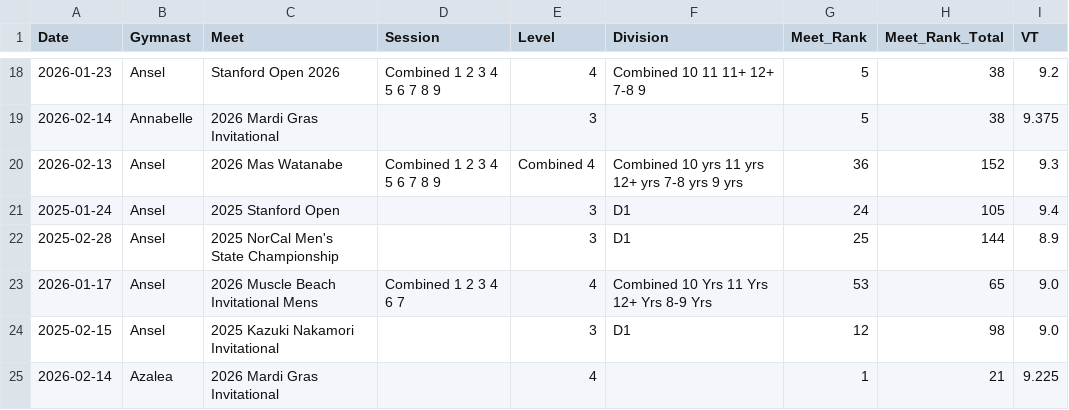
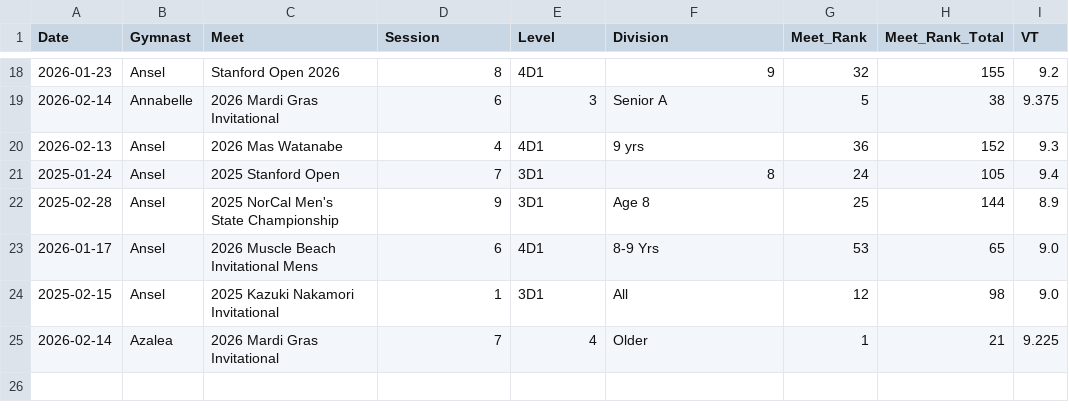
Before and after one commit to katrinasheehy/SheehyAllAround, a CSV file: cleaned_gymnastics.csv, drawn as a sheet; only a part is shown, gaps mark what is left out; the diff covers the shown part only; the diff names each change by its address in the sheet, - before the commit and + after, or states it on an @@ line.

```diff
--- a/cleaned_gymnastics.csv
+++ b/cleaned_gymnastics.csv
-D18 (Session): Combined 1 2 3 4 5 6 7 8 9
+D18 (Session): 8
-E18 (Level): 4
+E18 (Level): 4D1
-F18 (Division): Combined 10 11 11+ 12+ 7-8 9
+F18 (Division): 9
-G18 (Meet_Rank): 5
+G18 (Meet_Rank): 32
-H18 (Meet_Rank_Total): 38
+H18 (Meet_Rank_Total): 155
-D19 (Session): (empty)
+D19 (Session): 6
-F19 (Division): (empty)
+F19 (Division): Senior A
-D20 (Session): Combined 1 2 3 4 5 6 7 8 9
+D20 (Session): 4
-E20 (Level): Combined 4
+E20 (Level): 4D1
-F20 (Division): Combined 10 yrs 11 yrs 12+ yrs 7-8 yrs 9 yrs
+F20 (Division): 9 yrs
-D21 (Session): (empty)
+D21 (Session): 7
-E21:E22 (Level): 3
+E21:E22 (Level): 3D1
-F21 (Division): D1
+F21 (Division): 8
-D22 (Session): (empty)
+D22 (Session): 9
-F22 (Division): D1
+F22 (Division): Age 8
-D23 (Session): Combined 1 2 3 4 6 7
+D23 (Session): 6
-E23 (Level): 4
+E23 (Level): 4D1
-F23 (Division): Combined 10 Yrs 11 Yrs 12+ Yrs 8-9 Yrs
+F23 (Division): 8-9 Yrs
-D24 (Session): (empty)
+D24 (Session): 1
-E24 (Level): 3
+E24 (Level): 3D1
-F24 (Division): D1
+F24 (Division): All
-D25 (Session): (empty)
+D25 (Session): 7
-F25 (Division): (empty)
+F25 (Division): Older
```
Also changed, not shown: 32 edited cells elsewhere in this file.
